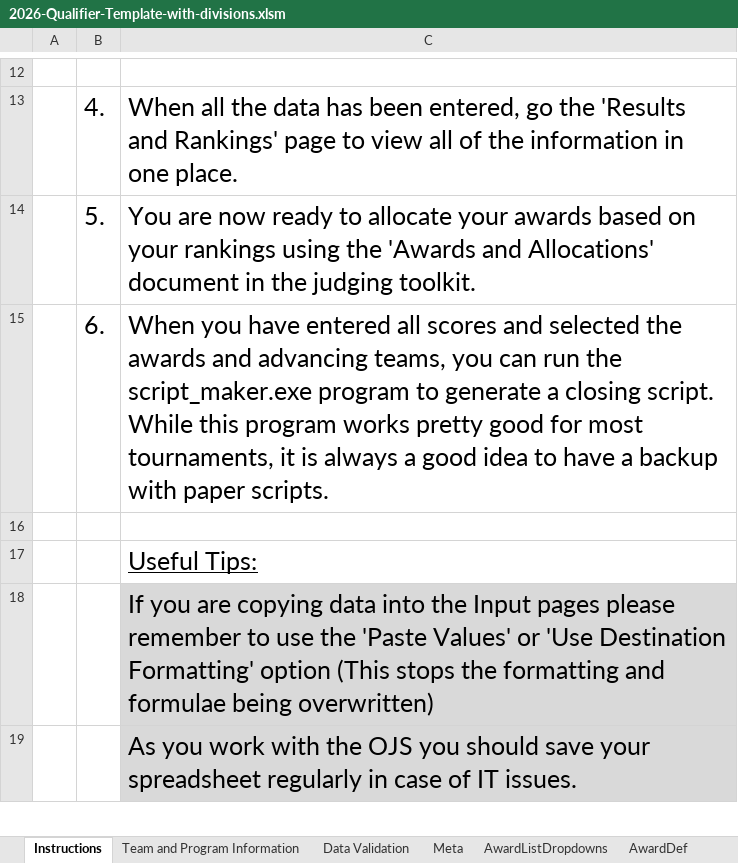
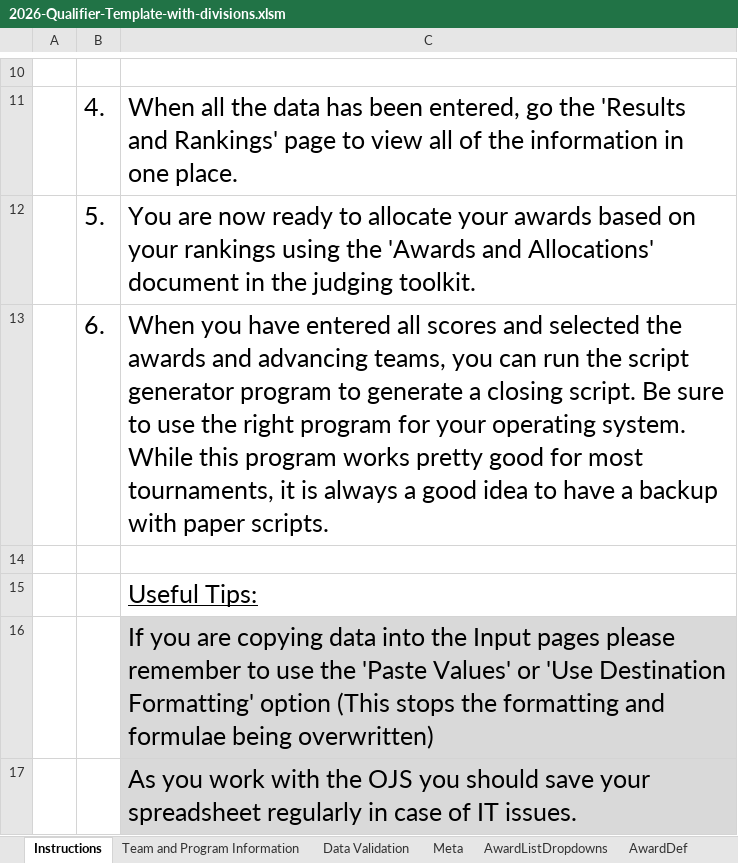
Before and after one commit to MrGibbage/FLL-Season-and-Tournament-Management, an Excel workbook: 2026-Qualifier-Template-with-divisions.xlsm, sheet Instructions, drawn as a sheet; only a part is shown, gaps mark what is left out; values as stored, in another font and other column widths than the file's, no borders; addresses are those after the commit; the diff covers the shown part only; the diff names each change by its address in the sheet, - before the commit and + after, or states it on an @@ line.

Commit message:
Fix division awards forms, advancement summaries, and alternate records

```diff
--- a/2026-Qualifier-Template-with-divisions.xlsm (sheet Instructions)
+++ b/2026-Qualifier-Template-with-divisions.xlsm (sheet Instructions)
-C13: …run the script_maker.exe program to generate a closing script. While this…
+C13: …run the script generator program to generate a closing script. Be sure to use the right program for your operating system. While this…
```
Also changed, not shown: 4 removed rows and 3 edited cells elsewhere in this sheet, 2026-Qualifier-Template-without-divisions.xlsm, 11 other files.
